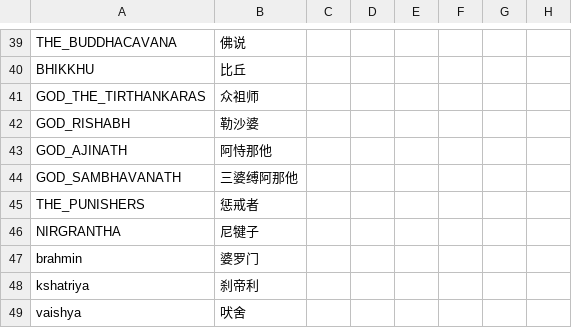
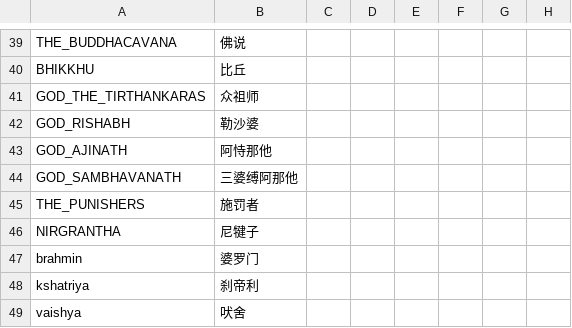
Before and after one commit to paratranz/CK2-Chinese-Localisation, a CSV file: localisation/v2_10.csv, drawn as a sheet; only a part is shown, gaps mark what is left out; the diff names each change by its address in the sheet, - before the commit and + after, or states it on an @@ line.

```diff
--- a/localisation/v2_10.csv
+++ b/localisation/v2_10.csv
-B45: 惩戒者
+B45: 施罚者
```
Also changed, not shown: localisation/v2_30b.csv, localisation/v2_40.csv, 5 other files.
